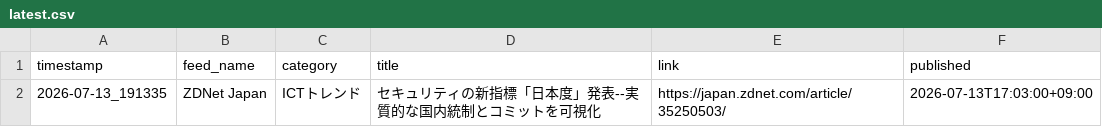
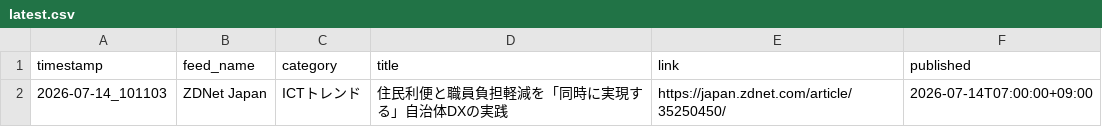
Before and after one commit to Keita50/rss_monitor, a CSV file: data/latest.csv, drawn as a sheet.

```diff
--- a/data/latest.csv
+++ b/data/latest.csv
@@ -1,2 +1,2 @@
 timestamp,feed_name,category,title,link,published
-2026-07-13_191335,ZDNet Japan,ICTトレンド,セキュリティの新指標「日本度」発表--実質的な国内統制とコミットを可視化,https://japan.zdnet.com/article/35250503/,2026-07-13T17:03:00+09:00
+2026-07-14_101103,ZDNet Japan,ICTトレンド,住民利便と職員負担軽減を「同時に実現する」自治体DXの実践,https://japan.zdnet.com/article/35250450/,2026-07-14T07:00:00+09:00
```
Also changed, not shown: 2 other files.
